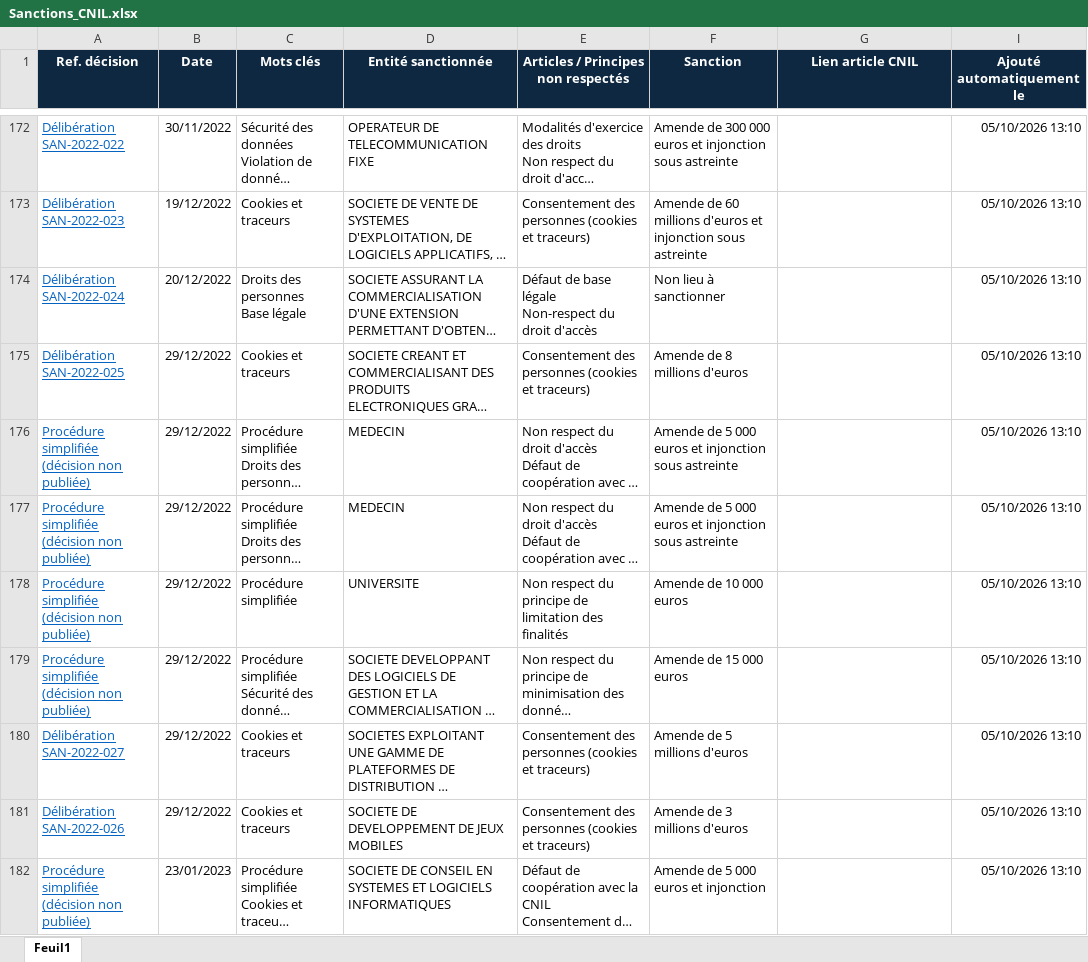
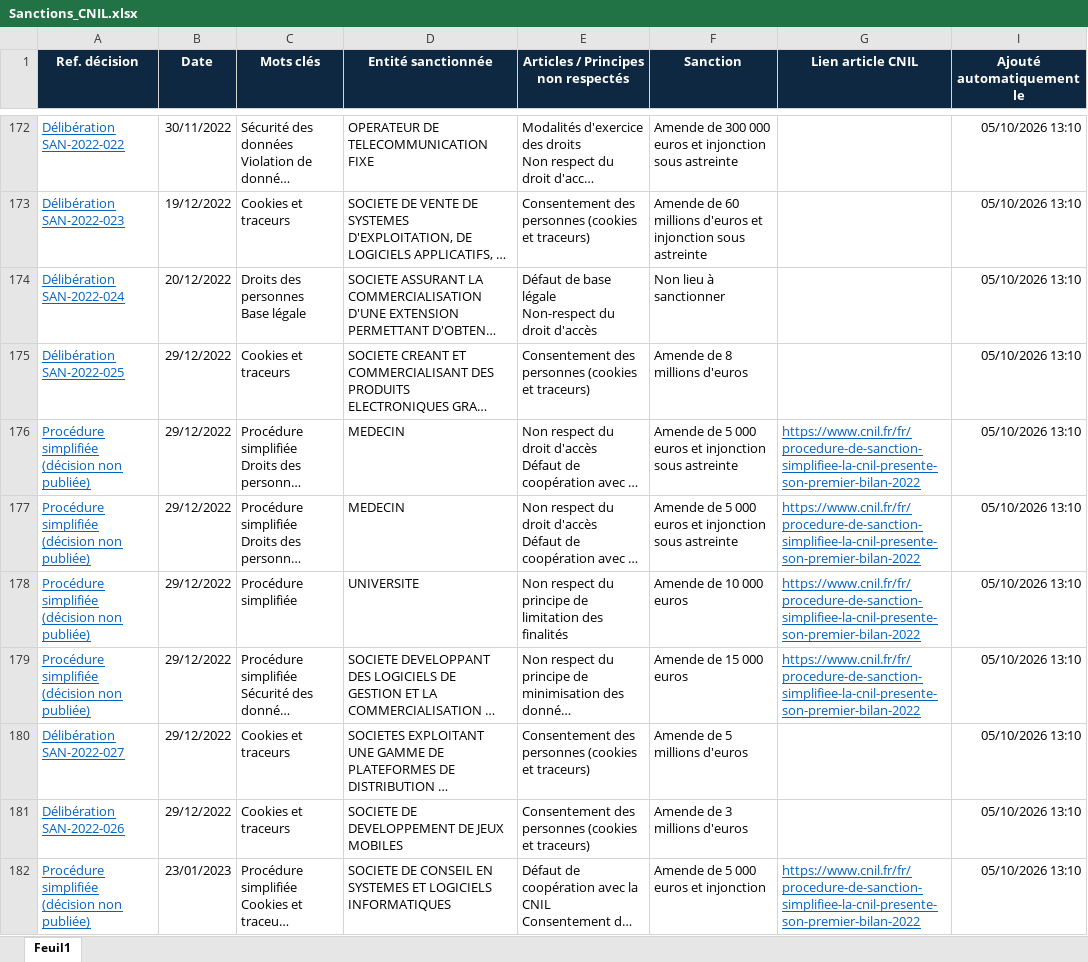
Before and after one commit to noemi830/sanctions-cnil, an Excel workbook: Sanctions_CNIL.xlsx, sheet Feuil1, drawn as a sheet; only a part is shown, gaps mark what is left out; long unchanged cells end in …; values as stored, in another font and other column widths than the file's, no borders; the diff covers the shown part only; the diff names each change by its address in the sheet, - before the commit and + after, or states it on an @@ line.

Commit message:
Nouvelle(s) sanction(s) CNIL

```diff
--- a/Sanctions_CNIL.xlsx (sheet Feuil1)
+++ b/Sanctions_CNIL.xlsx (sheet Feuil1)
-G176:G179 (Lien article CNIL): (empty)
+G176:G179 (Lien article CNIL): https://www.cnil.fr/fr/procedure-de-sanction-simplifiee-la-cnil-presente-son-premier-bilan-2022
-G182 (Lien article CNIL): (empty)
+G182 (Lien article CNIL): https://www.cnil.fr/fr/procedure-de-sanction-simplifiee-la-cnil-presente-son-premier-bilan-2022
```
Also changed, not shown: 192 edited cells elsewhere in this sheet.
